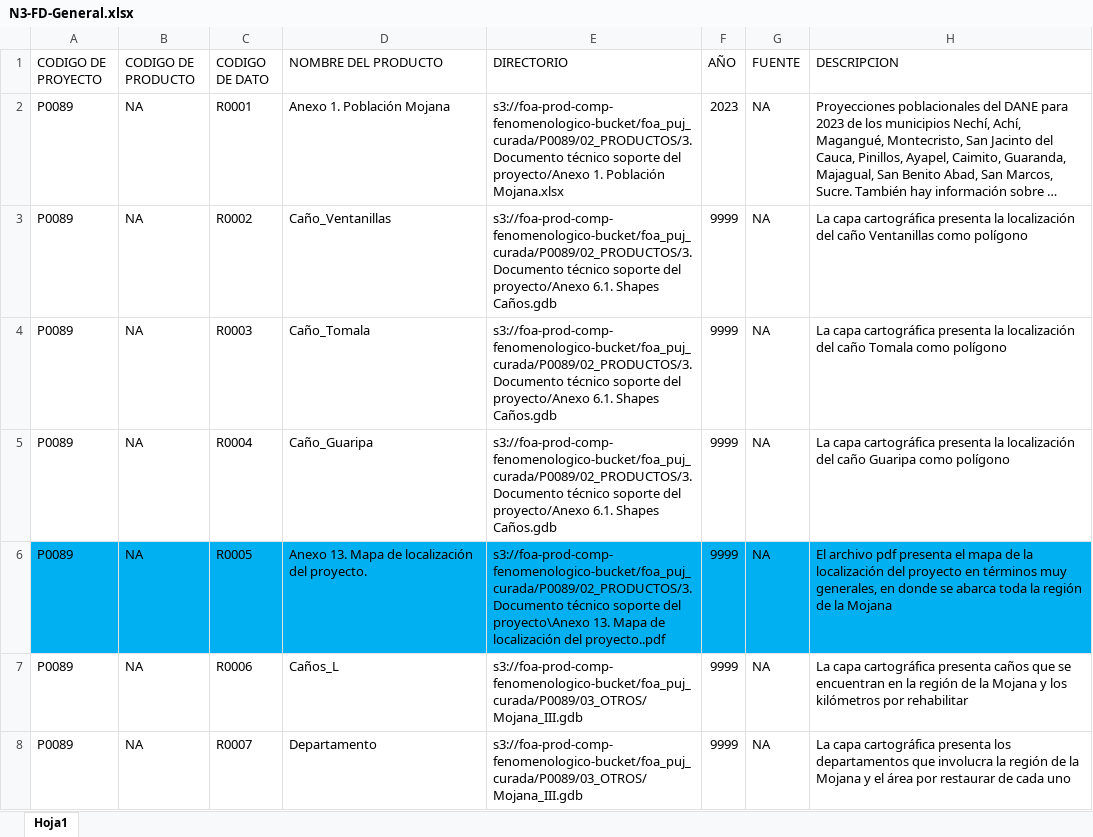
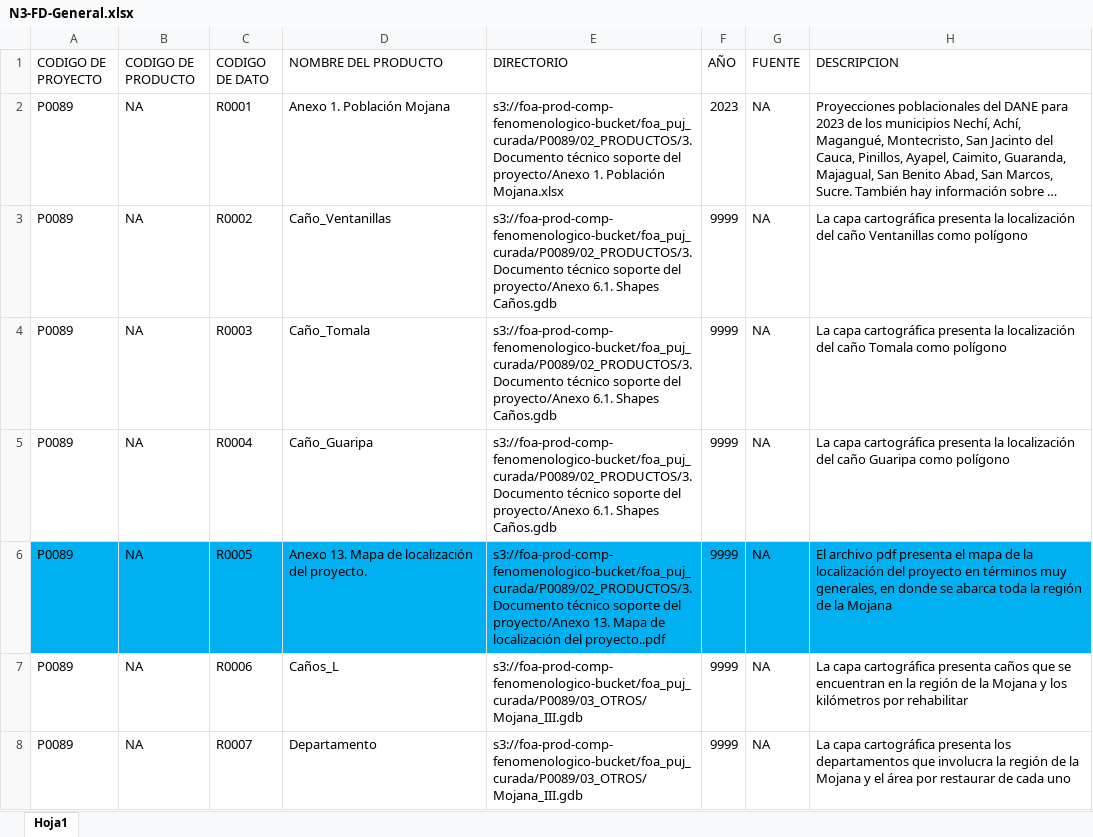
Before and after one commit to jhrodriguezch/FICHAS, an Excel workbook: P0089/09_FICHAS/N3-FD-General.xlsx, sheet Hoja1, drawn as a sheet; only a part is shown; long unchanged cells end in …; values as stored, in another font and other column widths than the file's, no borders; the diff names each change by its address in the sheet, - before the commit and + after, or states it on an @@ line.

```diff
--- a/P0089/09_FICHAS/N3-FD-General.xlsx (sheet Hoja1)
+++ b/P0089/09_FICHAS/N3-FD-General.xlsx (sheet Hoja1)
-E6 (DIRECTORIO): …soporte del proyecto\Anexo 13. Mapa…
+E6 (DIRECTORIO): …soporte del proyecto/Anexo 13. Mapa…
```
Also changed, not shown: P0107/09_FICHAS/N2-FP-INFORME.xlsx.
